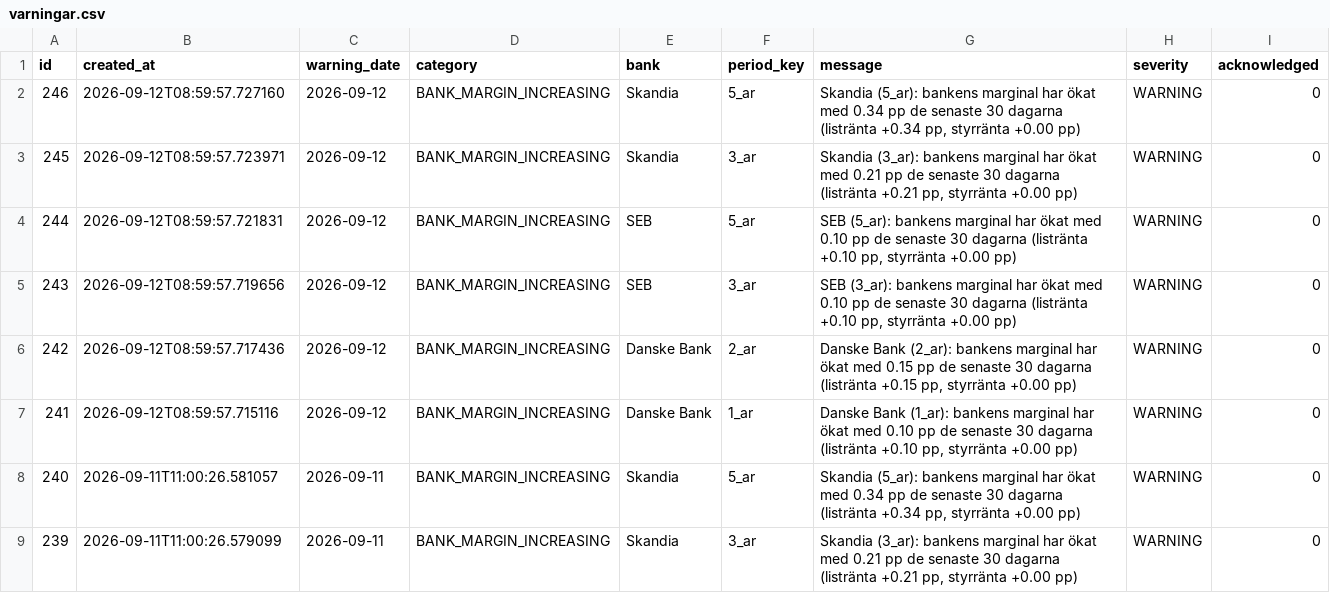
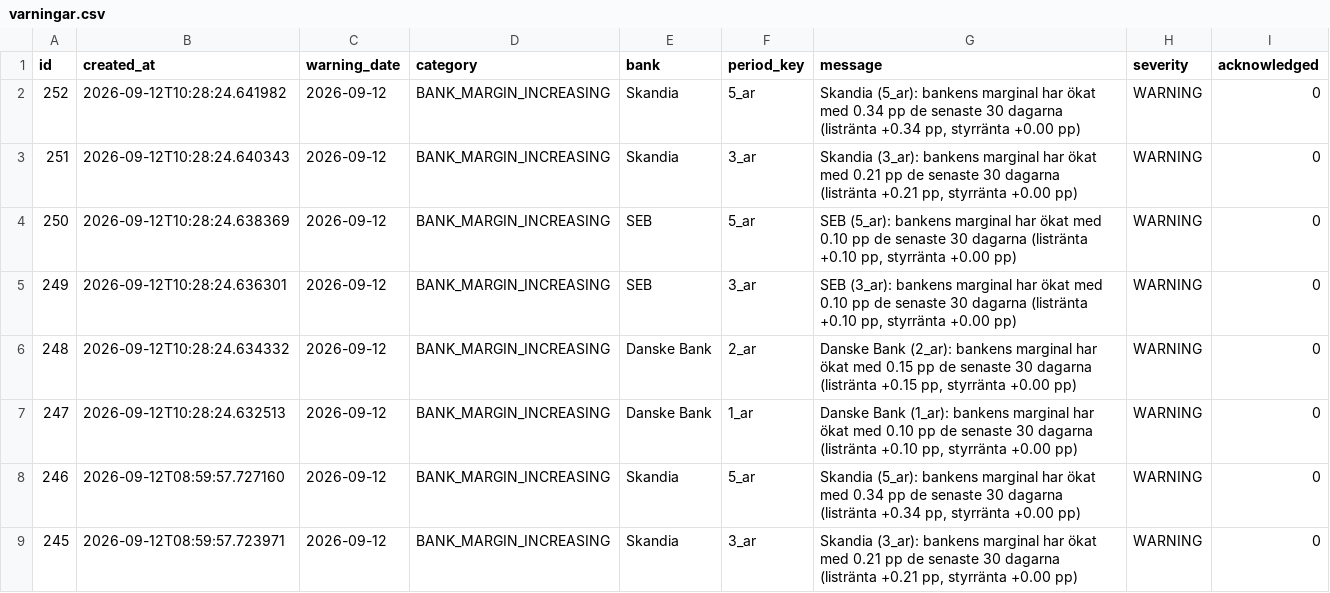
Before and after one commit to jantarnell-art/borantor-agent-, a CSV file: data/export/varningar.csv, drawn as a sheet; only a part is shown; the shorter side is filled out with more unchanged rows; the diff names each change by its address in the sheet, - before the commit and + after, or states it on an @@ line.

Commit message:
Data: daglig insamling 2026-09-12

```diff
--- a/data/export/varningar.csv
+++ b/data/export/varningar.csv
+row 2: 252 | 2026-09-12T10:28:24.641982 | 2026-09-12 | BANK_MARGIN_INCREASING | Skandia | 5_ar | Skandia (5_ar): bankens marginal har ökat med 0.34 pp de senaste 30 dagarna (listränta +0.34 pp, styrränta +0.00 pp) | WARNING | 0
+row 3: 251 | 2026-09-12T10:28:24.640343 | 2026-09-12 | BANK_MARGIN_INCREASING | Skandia | 3_ar | Skandia (3_ar): bankens marginal har ökat med 0.21 pp de senaste 30 dagarna (listränta +0.21 pp, styrränta +0.00 pp) | WARNING | 0
+row 4: 250 | 2026-09-12T10:28:24.638369 | 2026-09-12 | BANK_MARGIN_INCREASING | SEB | 5_ar | SEB (5_ar): bankens marginal har ökat med 0.10 pp de senaste 30 dagarna (listränta +0.10 pp, styrränta +0.00 pp) | WARNING | 0
+row 5: 249 | 2026-09-12T10:28:24.636301 | 2026-09-12 | BANK_MARGIN_INCREASING | SEB | 3_ar | SEB (3_ar): bankens marginal har ökat med 0.10 pp de senaste 30 dagarna (listränta +0.10 pp, styrränta +0.00 pp) | WARNING | 0
+row 6: 248 | 2026-09-12T10:28:24.634332 | 2026-09-12 | BANK_MARGIN_INCREASING | Danske Bank | 2_ar | Danske Bank (2_ar): bankens marginal har ökat med 0.15 pp de senaste 30 dagarna (listränta +0.15 pp, styrränta +0.00 pp) | WARNING | 0
+row 7: 247 | 2026-09-12T10:28:24.632513 | 2026-09-12 | BANK_MARGIN_INCREASING | Danske Bank | 1_ar | Danske Bank (1_ar): bankens marginal har ökat med 0.10 pp de senaste 30 dagarna (listränta +0.10 pp, styrränta +0.00 pp) | WARNING | 0
```
Also changed, not shown: data/export/listrantor.csv, data/export/referensrantor.csv, 1 other file.
